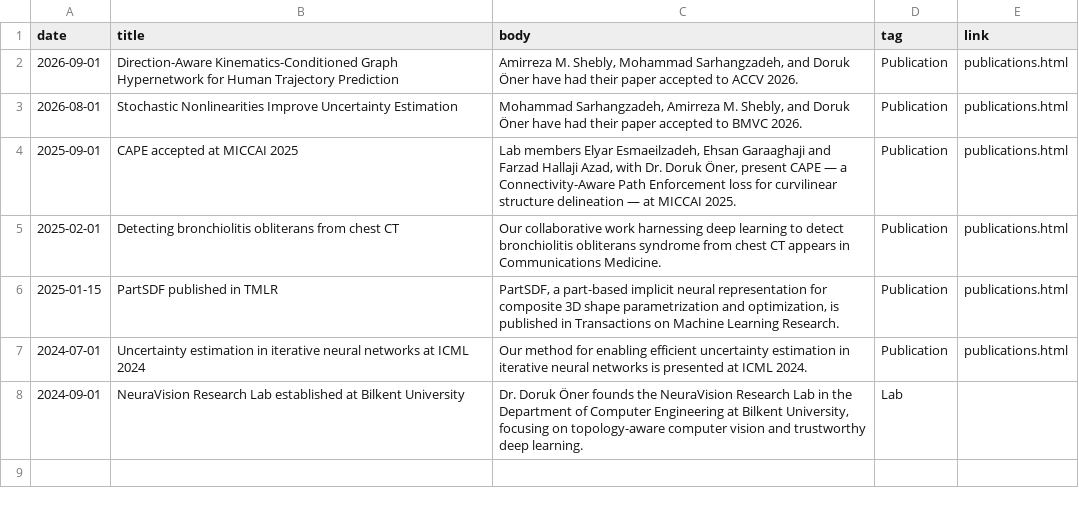
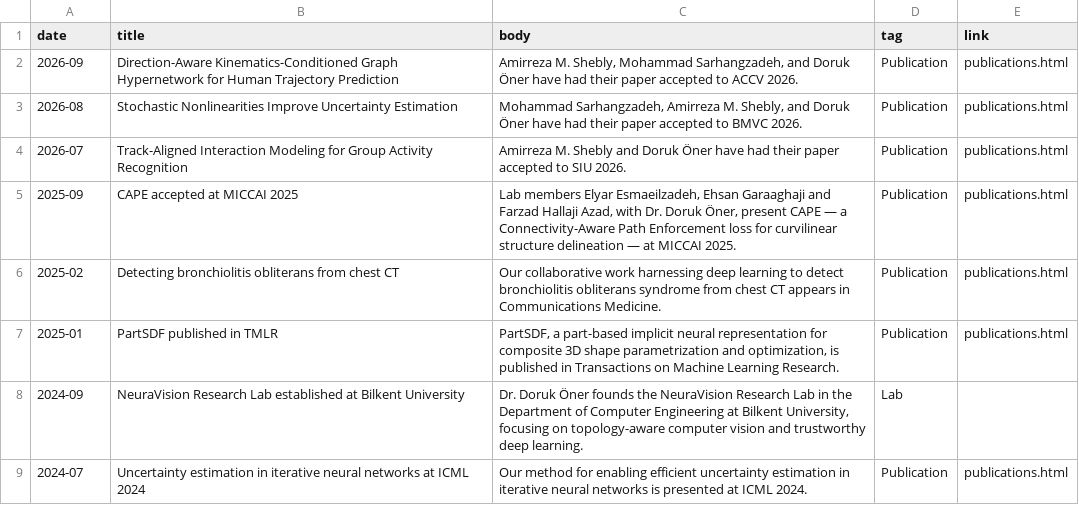
Before and after one commit to NeuraVisionLab/neuravisionlab.github.io, a CSV file: data/news.csv, drawn as a sheet.

```diff
--- a/data/news.csv
+++ b/data/news.csv
@@ -1,8 +1,9 @@
 date,title,body,tag,link
-2026-09-01,Direction-Aware Kinematics-Conditioned Graph Hypernetwork for Human Trajectory Prediction,"Amirreza M. Shebly, Mohammad Sarhangzadeh, and Doruk Öner have had their paper accepted to ACCV 2026.",Publication,publications.html
-2026-08-01,Stochastic Nonlinearities Improve Uncertainty Estimation,"Mohammad Sarhangzadeh, Amirreza M. Shebly, and Doruk Öner have had their paper accepted to BMVC 2026.",Publication,publications.html
-2025-09-01,CAPE accepted at MICCAI 2025,"Lab members Elyar Esmaeilzadeh, Ehsan Garaaghaji and Farzad Hallaji Azad, with Dr. Doruk Öner, present CAPE — a Connectivity-Aware Path Enforcement loss for curvilinear structure delineation — at MICCAI 2025.",Publication,publications.html
-2025-02-01,Detecting bronchiolitis obliterans from chest CT,Our collaborative work harnessing deep learning to detect bronchiolitis obliterans syndrome from chest CT appears in Communications Medicine.,Publication,publications.html
-2025-01-15,PartSDF published in TMLR,"PartSDF, a part-based implicit neural representation for composite 3D shape parametrization and optimization, is published in Transactions on Machine Learning Research.",Publication,publications.html
-2024-07-01,Uncertainty estimation in iterative neural networks at ICML 2024,Our method for enabling efficient uncertainty estimation in iterative neural networks is presented at ICML 2024.,Publication,publications.html
-2024-09-01,NeuraVision Research Lab established at Bilkent University,"Dr. Doruk Öner founds the NeuraVision Research Lab in the Department of Computer Engineering at Bilkent University, focusing on topology-aware computer vision and trustworthy deep learning.",Lab,
+2026-09,Direction-Aware Kinematics-Conditioned Graph Hypernetwork for Human Trajectory Prediction,"Amirreza M. Shebly, Mohammad Sarhangzadeh, and Doruk Öner have had their paper accepted to ACCV 2026.",Publication,publications.html
+2026-08,Stochastic Nonlinearities Improve Uncertainty Estimation,"Mohammad Sarhangzadeh, Amirreza M. Shebly, and Doruk Öner have had their paper accepted to BMVC 2026.",Publication,publications.html
+2026-07,Track-Aligned Interaction Modeling for Group Activity Recognition,"Amirreza M. Shebly and Doruk Öner have had their paper accepted to SIU 2026.",Publication,publications.html
+2025-09,CAPE accepted at MICCAI 2025,"Lab members Elyar Esmaeilzadeh, Ehsan Garaaghaji and Farzad Hallaji Azad, with Dr. Doruk Öner, present CAPE — a Connectivity-Aware Path Enforcement loss for curvilinear structure delineation — at MICCAI 2025.",Publication,publications.html
+2025-02,Detecting bronchiolitis obliterans from chest CT,Our collaborative work harnessing deep learning to detect bronchiolitis obliterans syndrome from chest CT appears in Communications Medicine.,Publication,publications.html
+2025-01,PartSDF published in TMLR,"PartSDF, a part-based implicit neural representation for composite 3D shape parametrization and optimization, is published in Transactions on Machine Learning Research.",Publication,publications.html
+2024-09,NeuraVision Research Lab established at Bilkent University,"Dr. Doruk Öner founds the NeuraVision Research Lab in the Department of Computer Engineering at Bilkent University, focusing on topology-aware computer vision and trustworthy deep learning.",Lab,
+2024-07,Uncertainty estimation in iterative neural networks at ICML 2024,Our method for enabling efficient uncertainty estimation in iterative neural networks is presented at ICML 2024.,Publication,publications.html
```
Also changed, not shown: data/publications.csv, 3 other files.
